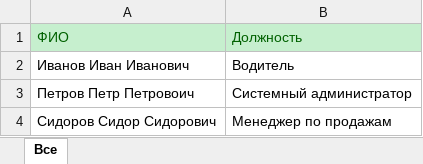
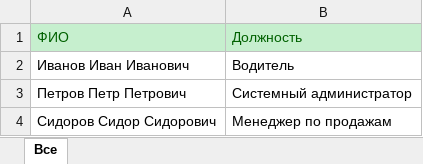
Before and after one commit to AndreyLygun/Preo8_Portal, an Excel workbook: public/assets/employees.xlsx, sheet Все, drawn as a sheet; values as stored, in another font and other column widths than the file's, no borders; the diff names each change by its address in the sheet, - before the commit and + after, or states it on an @@ line.

```diff
--- a/public/assets/employees.xlsx (sheet Все)
+++ b/public/assets/employees.xlsx (sheet Все)
-A3: Петров Петр Петровоич
+A3: Петров Петр Петрович
```
Also changed, not shown: 1 other file.
